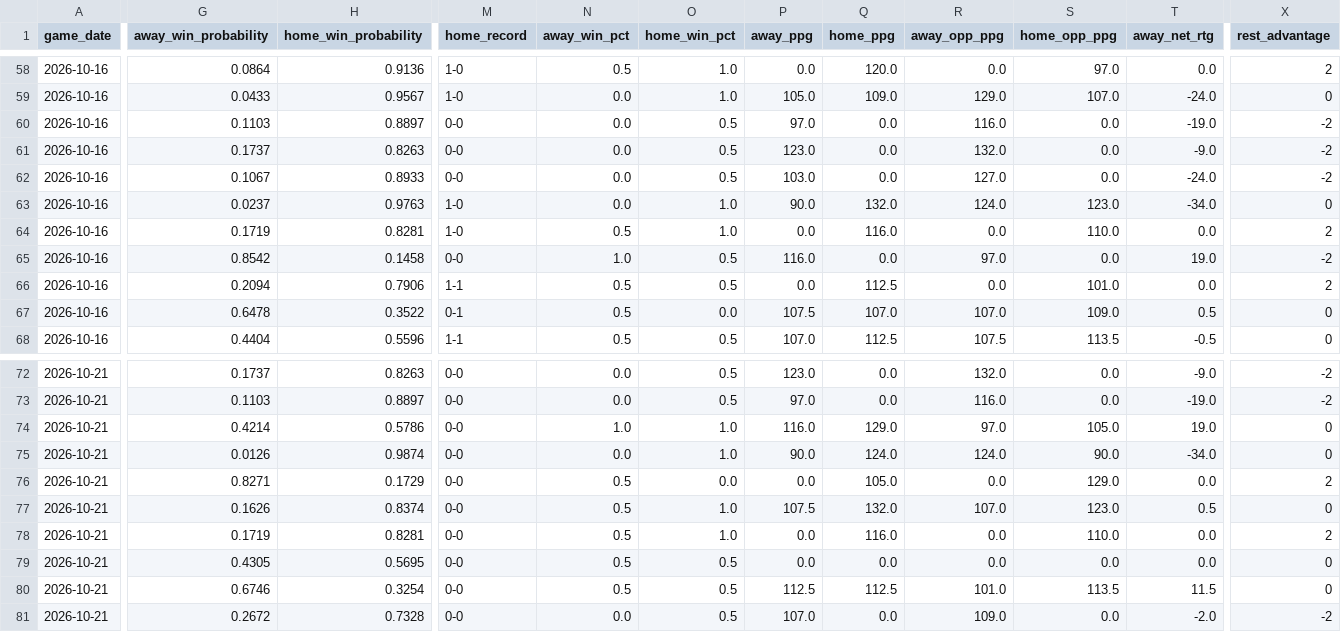
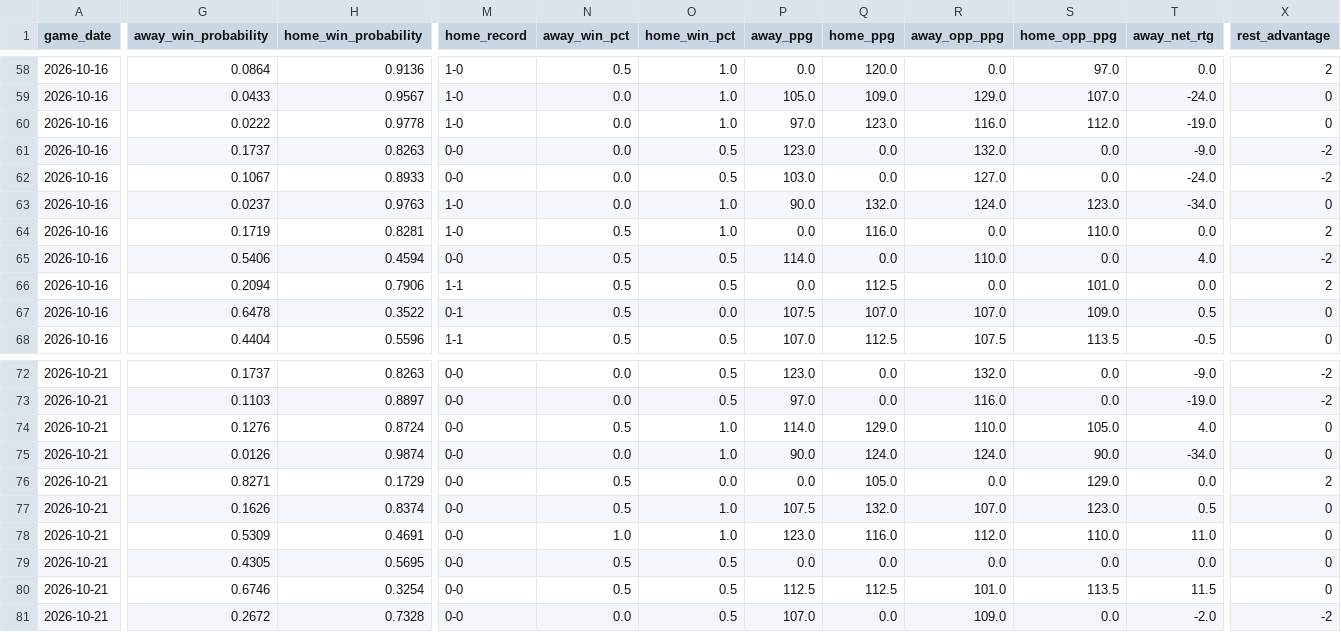
Before and after one commit to mfradkin2/sports-predictions, a CSV file: nba_2026_schedule_enriched.csv, drawn as a sheet; only a part is shown, gaps mark what is left out; the diff covers the shown part only; the diff names each change by its address in the sheet, - before the commit and + after, or states it on an @@ line.

```diff
--- a/nba_2026_schedule_enriched.csv
+++ b/nba_2026_schedule_enriched.csv
-G60 (away_win_probability): 0.1103
+G60 (away_win_probability): 0.0222
-H60 (home_win_probability): 0.8897
+H60 (home_win_probability): 0.9778
-M60 (home_record): 0-0
+M60 (home_record): 1-0
-O60 (home_win_pct): 0.5
+O60 (home_win_pct): 1.0
-Q60 (home_ppg): 0.0
+Q60 (home_ppg): 123.0
-S60 (home_opp_ppg): 0.0
+S60 (home_opp_ppg): 112.0
-X60 (rest_advantage): -2
+X60 (rest_advantage): 0
-G65 (away_win_probability): 0.8542
+G65 (away_win_probability): 0.5406
-H65 (home_win_probability): 0.1458
+H65 (home_win_probability): 0.4594
-N65 (away_win_pct): 1.0
+N65 (away_win_pct): 0.5
-P65 (away_ppg): 116.0
+P65 (away_ppg): 114.0
-R65 (away_opp_ppg): 97.0
+R65 (away_opp_ppg): 110.0
-T65 (away_net_rtg): 19.0
+T65 (away_net_rtg): 4.0
-G74 (away_win_probability): 0.4214
+G74 (away_win_probability): 0.1276
-H74 (home_win_probability): 0.5786
+H74 (home_win_probability): 0.8724
-N74 (away_win_pct): 1.0
+N74 (away_win_pct): 0.5
-P74 (away_ppg): 116.0
+P74 (away_ppg): 114.0
-R74 (away_opp_ppg): 97.0
+R74 (away_opp_ppg): 110.0
-T74 (away_net_rtg): 19.0
+T74 (away_net_rtg): 4.0
-G78 (away_win_probability): 0.1719
+G78 (away_win_probability): 0.5309
-H78 (home_win_probability): 0.8281
+H78 (home_win_probability): 0.4691
-N78 (away_win_pct): 0.5
+N78 (away_win_pct): 1.0
-P78 (away_ppg): 0.0
+P78 (away_ppg): 123.0
-R78 (away_opp_ppg): 0.0
+R78 (away_opp_ppg): 112.0
-T78 (away_net_rtg): 0.0
+T78 (away_net_rtg): 11.0
-X78 (rest_advantage): 2
+X78 (rest_advantage): 0
```
Also changed, not shown: 70 edited cells elsewhere in this file, history/mlb_games.csv, history/mlb_ledger.csv, 34 other files.
